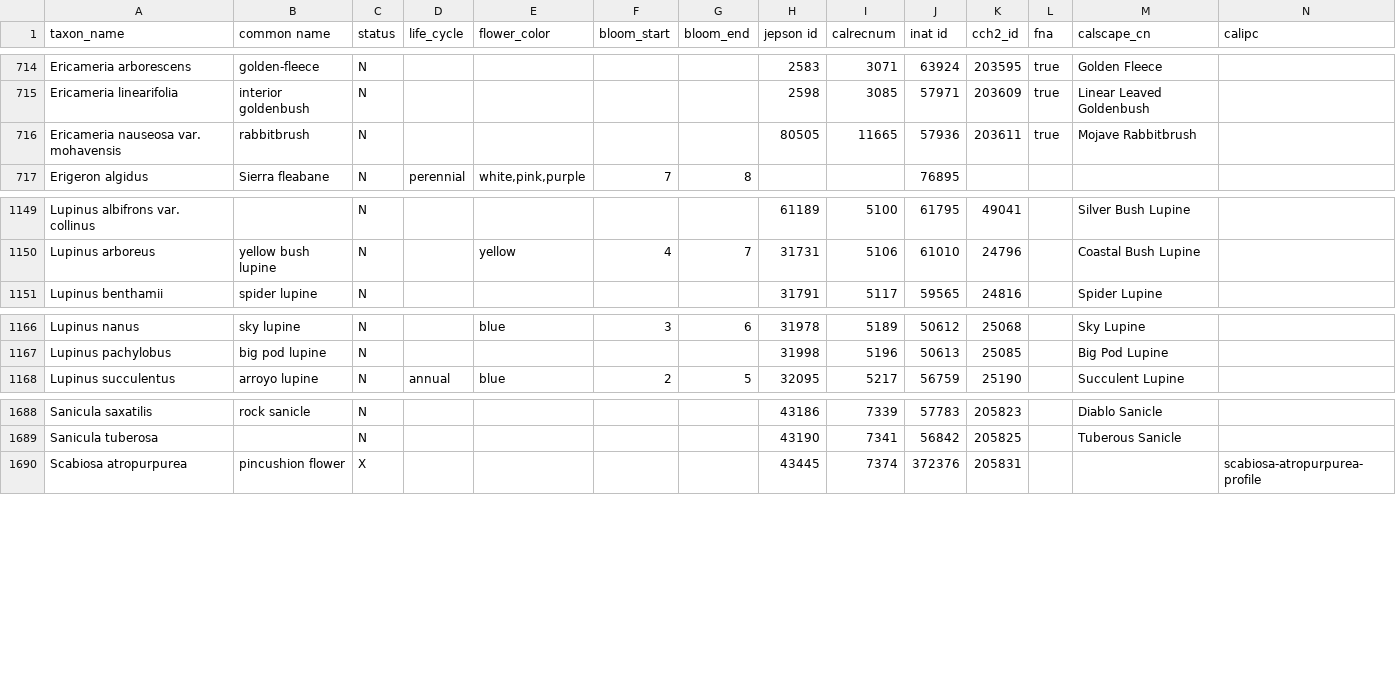
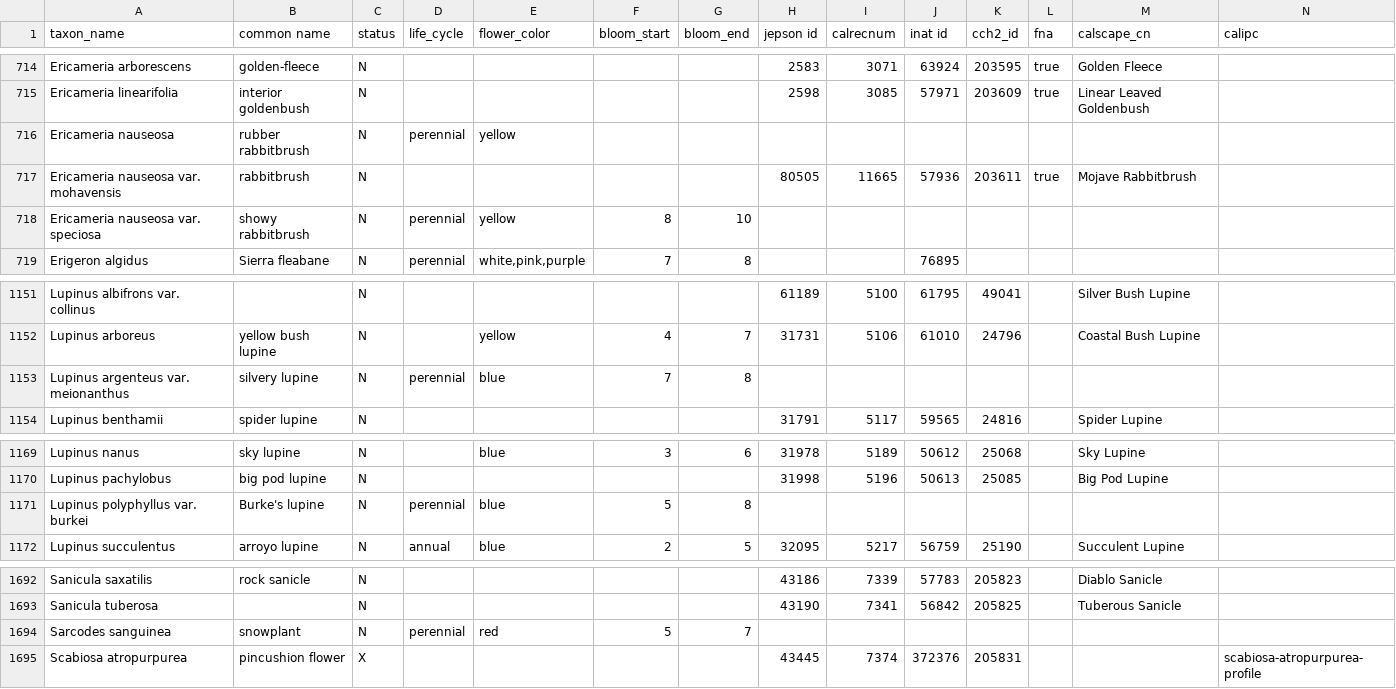
Before and after one commit to ca-plants/ca-plant-list, a CSV file: data/taxa.csv, drawn as a sheet; only a part is shown, gaps mark what is left out; rows hold the shown columns only; the diff names each change by its address in the sheet, - before the commit and + after, or states it on an @@ line.

Commit message:
chore: taxon updates

```diff
--- a/data/taxa.csv
+++ b/data/taxa.csv
+row 716: Ericameria nauseosa | rubber rabbitbrush | N | perennial | yellow
+row 718: Ericameria nauseosa var. speciosa | showy rabbitbrush | N | perennial | yellow | 8 | 10
+row 1153: Lupinus argenteus var. meionanthus | silvery lupine | N | perennial | blue | 7 | 8
+row 1171: Lupinus polyphyllus var. burkei | Burke's lupine | N | perennial | blue | 5 | 8
+row 1694: Sarcodes sanguinea | snowplant | N | perennial | red | 5 | 7
```
Also changed, not shown: 6 other files.
